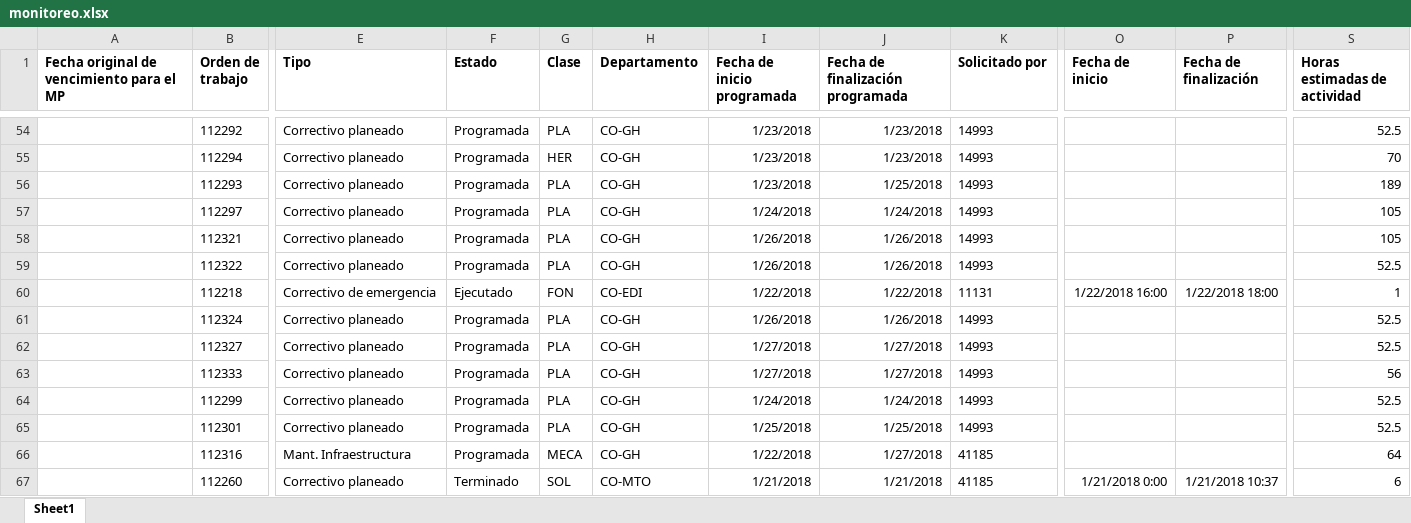
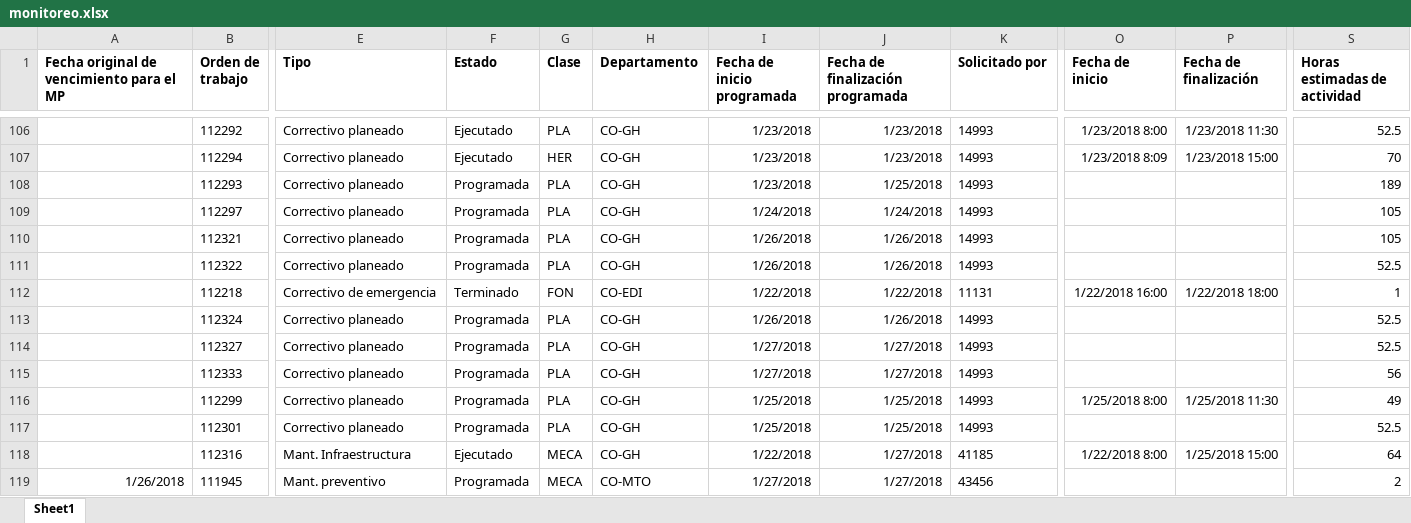
Before and after one commit to iscramos/kit, an Excel workbook: content/monitoreo.xlsx, sheet Sheet1, drawn as a sheet; only a part is shown, gaps mark what is left out; the shorter side is filled out with more unchanged rows; values as stored, in another font and other column widths than the file's, no borders; addresses are those after the commit; the diff covers the shown part only; the diff names each change by its address in the sheet, - before the commit and + after, or states it on an @@ line.

```diff
--- a/content/monitoreo.xlsx (sheet Sheet1)
+++ b/content/monitoreo.xlsx (sheet Sheet1)
-F106:F107 (Estado): Programada
+F106:F107 (Estado): Ejecutado
-O106 (Fecha de inicio): (empty)
+O106 (Fecha de inicio): 1/23/2018 8:00
-P106 (Fecha de finalización): (empty)
+P106 (Fecha de finalización): 1/23/2018 11:30
-O107 (Fecha de inicio): (empty)
+O107 (Fecha de inicio): 1/23/2018 8:09
-P107 (Fecha de finalización): (empty)
+P107 (Fecha de finalización): 1/23/2018 15:00
-F112 (Estado): Ejecutado
+F112 (Estado): Terminado
-I116 (Fecha de inicio programada): 1/24/2018
+I116 (Fecha de inicio programada): 1/25/2018
-J116 (Fecha de finalización programada): 1/24/2018
+J116 (Fecha de finalización programada): 1/25/2018
-O116 (Fecha de inicio): (empty)
+O116 (Fecha de inicio): 1/25/2018 8:00
-P116 (Fecha de finalización): (empty)
+P116 (Fecha de finalización): 1/25/2018 11:30
-S116 (Horas estimadas de actividad): 52.5
+S116 (Horas estimadas de actividad): 49
-F118 (Estado): Programada
+F118 (Estado): Ejecutado
-O118 (Fecha de inicio): (empty)
+O118 (Fecha de inicio): 1/22/2018 8:00
-P118 (Fecha de finalización): (empty)
+P118 (Fecha de finalización): 1/25/2018 15:00
@@ row 75 moved to row 119: 1/26/2018 @@
```
Also changed, not shown: 70 added rows, 9 removed rows, 3 moved rows and 261 edited cells elsewhere in this sheet, 5 other files.
